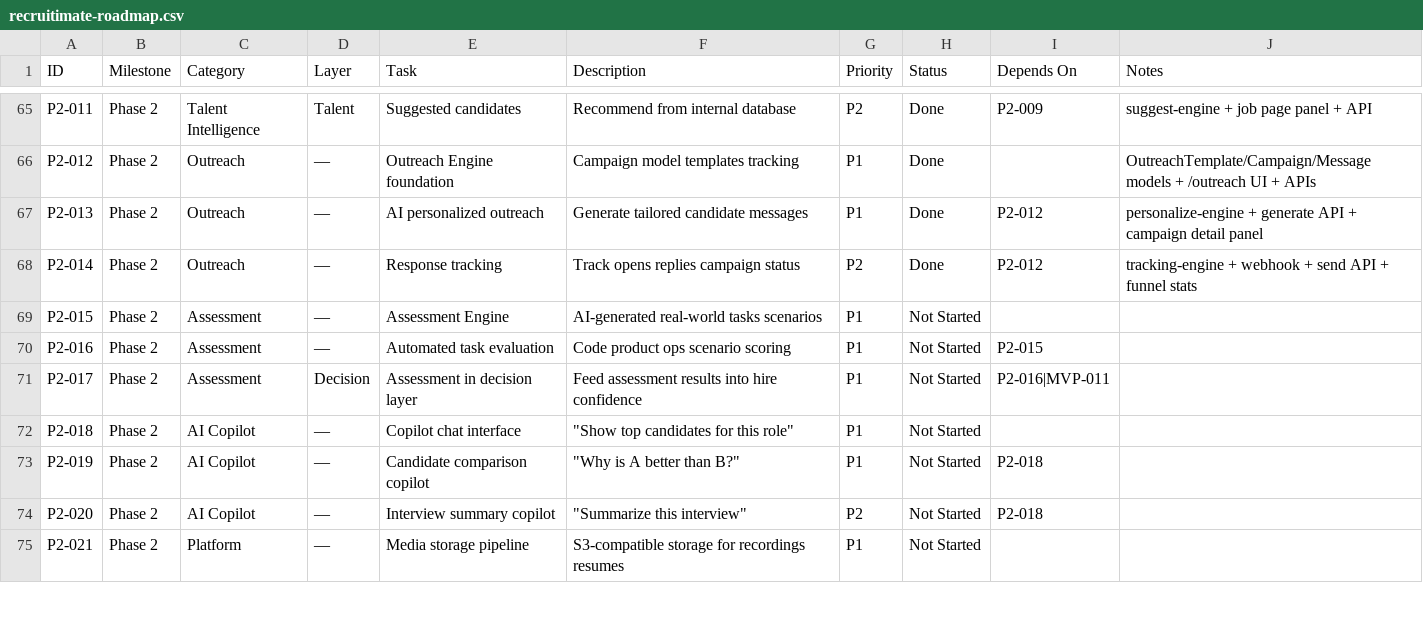
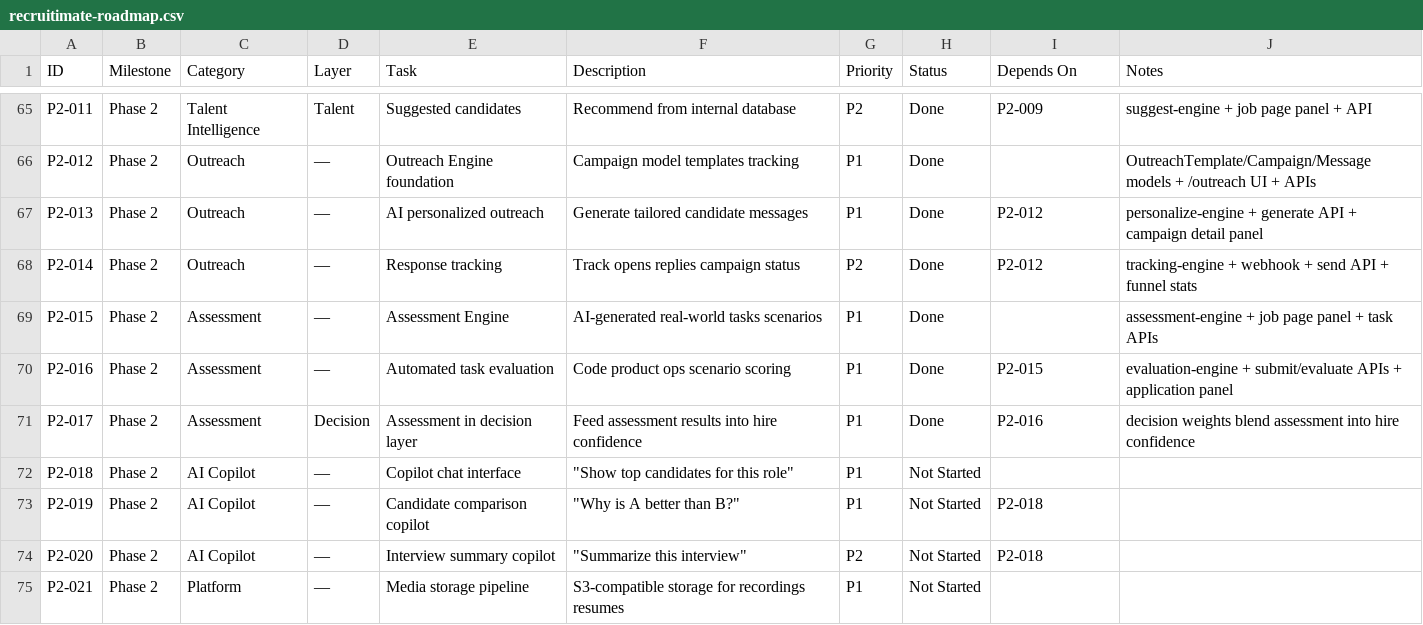
Before and after one commit to UsmanArken/recruitimate, a CSV file: docs/recruitimate-roadmap.csv, drawn as a sheet; only a part is shown, gaps mark what is left out.

```diff
--- a/docs/recruitimate-roadmap.csv
+++ b/docs/recruitimate-roadmap.csv
@@ -68,5 +68,5 @@ P2-013,Phase 2,Outreach,—,AI personalized outreach,Generate tailored candidate
 P2-014,Phase 2,Outreach,—,Response tracking,Track opens replies campaign status,P2,Done,P2-012,tracking-engine + webhook + send API + funnel stats
-P2-015,Phase 2,Assessment,—,Assessment Engine,AI-generated real-world tasks scenarios,P1,Not Started,,
-P2-016,Phase 2,Assessment,—,Automated task evaluation,Code product ops scenario scoring,P1,Not Started,P2-015,
-P2-017,Phase 2,Assessment,Decision,Assessment in decision layer,Feed assessment results into hire confidence,P1,Not Started,P2-016|MVP-011
+P2-015,Phase 2,Assessment,—,Assessment Engine,AI-generated real-world tasks scenarios,P1,Done,,assessment-engine + job page panel + task APIs
+P2-016,Phase 2,Assessment,—,Automated task evaluation,Code product ops scenario scoring,P1,Done,P2-015,evaluation-engine + submit/evaluate APIs + application panel
+P2-017,Phase 2,Assessment,Decision,Assessment in decision layer,Feed assessment results into hire confidence,P1,Done,P2-016,decision weights blend assessment into hire confidence
 P2-018,Phase 2,AI Copilot,—,Copilot chat interface,"""Show top candidates for this role""",P1,Not Started,,
```
Also changed, not shown: 26 other files.
